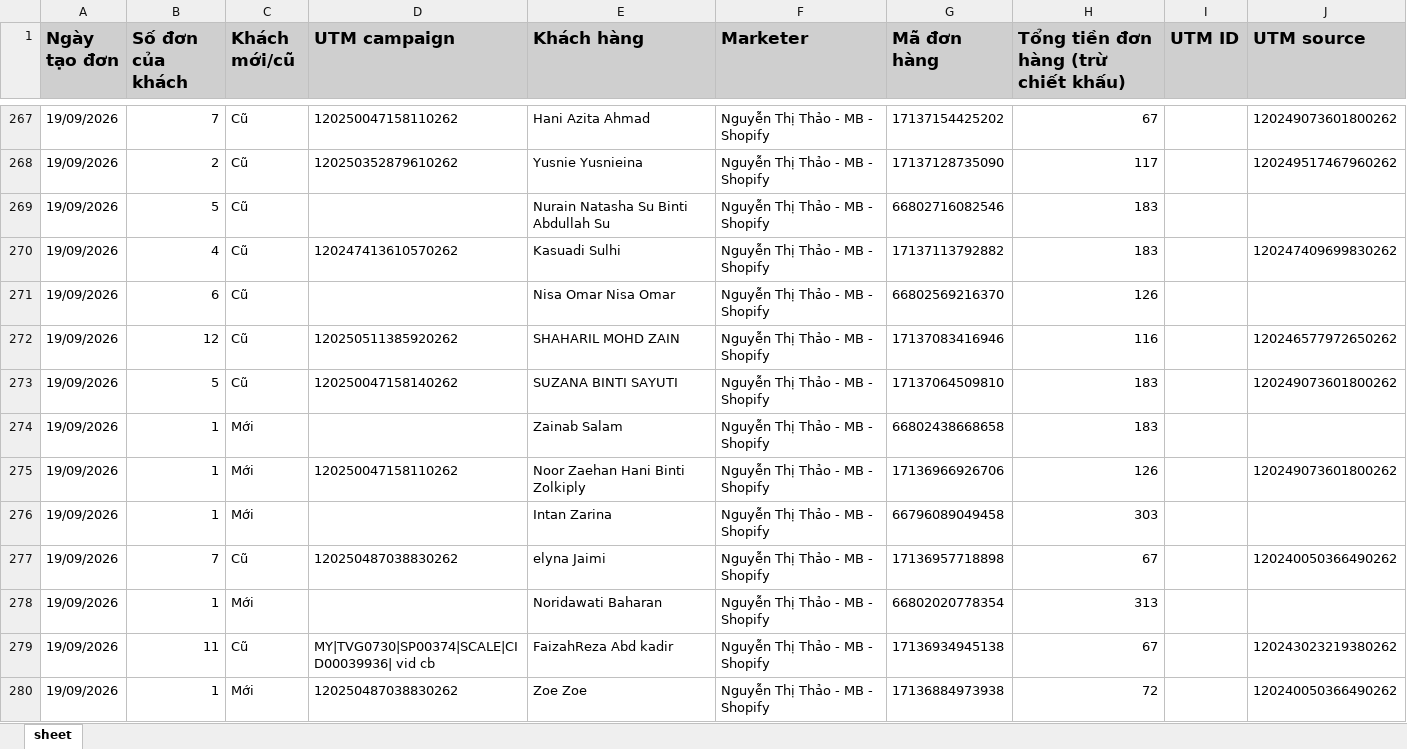
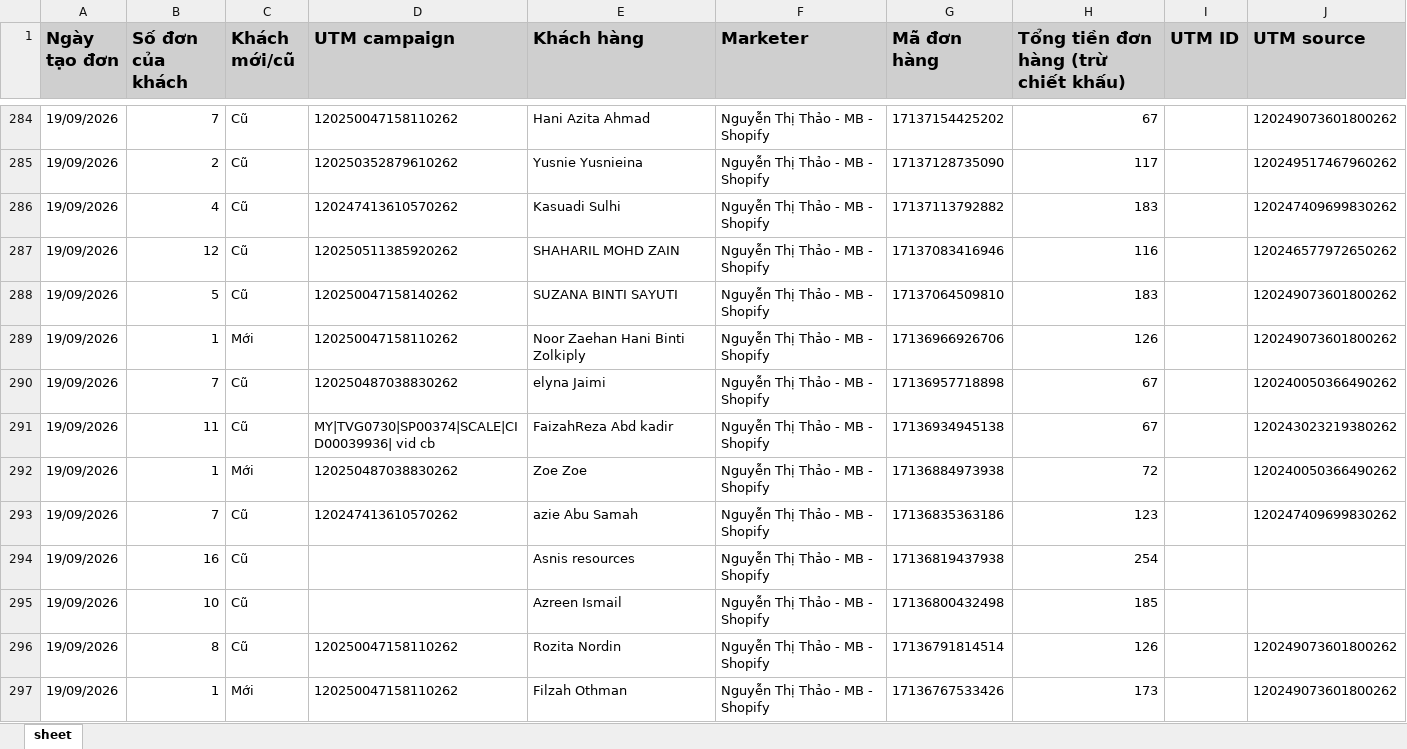
Before and after one commit to NHNT1001/data, an Excel workbook: orders.xlsx, sheet sheet, drawn as a sheet; only a part is shown, gaps mark what is left out; the shorter side is filled out with more unchanged rows; values as stored, in another font and other column widths than the file's, no borders; removed rows and columns are numbered as before the commit, all else as after; the diff covers the shown part only; the diff names each change by its address in the sheet, - before the commit and + after, or states it on an @@ line.

```diff
--- a/orders.xlsx (sheet sheet)
+++ b/orders.xlsx (sheet sheet)
-row 269: 19/09/2026 | 5 | Cũ |  | Nurain Natasha Su Binti Abdullah Su | Nguyễn Thị Thảo - MB - Shopify | 66802716082546 | 183
-row 271: 19/09/2026 | 6 | Cũ |  | Nisa Omar Nisa Omar | Nguyễn Thị Thảo - MB - Shopify | 66802569216370 | 126
-row 274: 19/09/2026 | 1 | Mới |  | Zainab Salam | Nguyễn Thị Thảo - MB - Shopify | 66802438668658 | 183
-row 276: 19/09/2026 | 1 | Mới |  | Intan Zarina | Nguyễn Thị Thảo - MB - Shopify | 66796089049458 | 303
-row 278: 19/09/2026 | 1 | Mới |  | Noridawati Baharan | Nguyễn Thị Thảo - MB - Shopify | 66802020778354 | 313
```
Also changed, not shown: 32 added rows, 91 removed rows and 12 edited cells elsewhere in this sheet.
